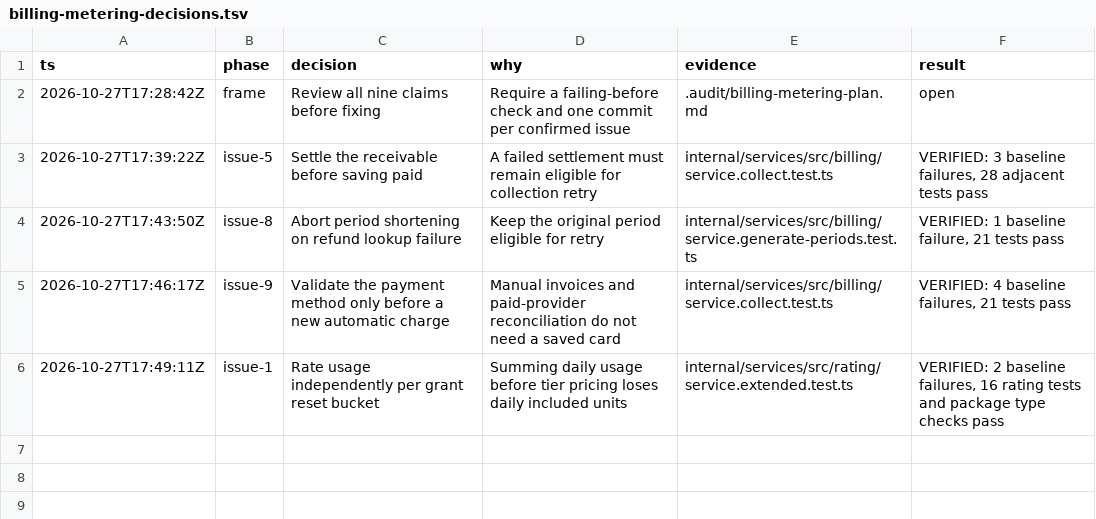
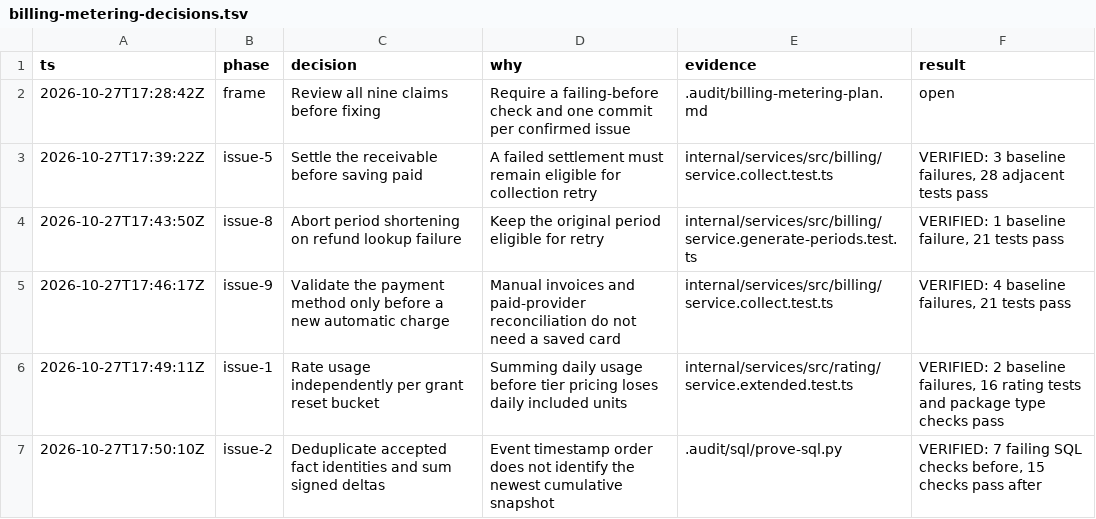
Before and after one commit to jhonsfran/unprice, a TSV file: .audit/billing-metering-decisions.tsv, drawn as a sheet; the diff names each change by its address in the sheet, - before the commit and + after, or states it on an @@ line.

Commit message:
fix(metering): preserve out-of-order billing usage

```diff
--- a/.audit/billing-metering-decisions.tsv
+++ b/.audit/billing-metering-decisions.tsv
+row 7: 2026-10-27T17:50:10Z | issue-2 | Deduplicate accepted fact identities and sum signed deltas | Event timestamp order does not identify the newest cumulative snapshot | .audit/sql/prove-sql.py | VERIFIED: 7 failing SQL checks before, 15 checks pass after
```
Also changed, not shown: 8 other files.
